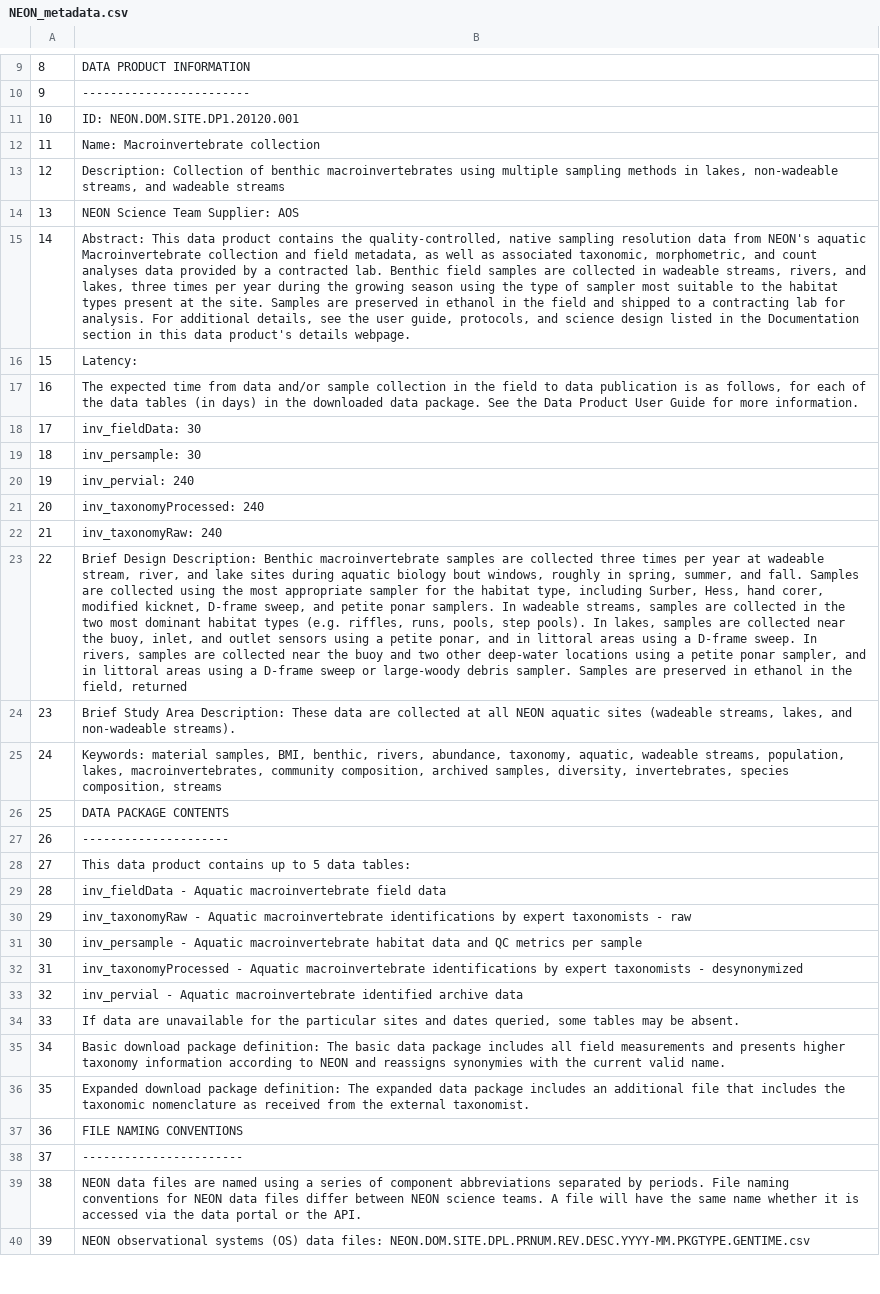
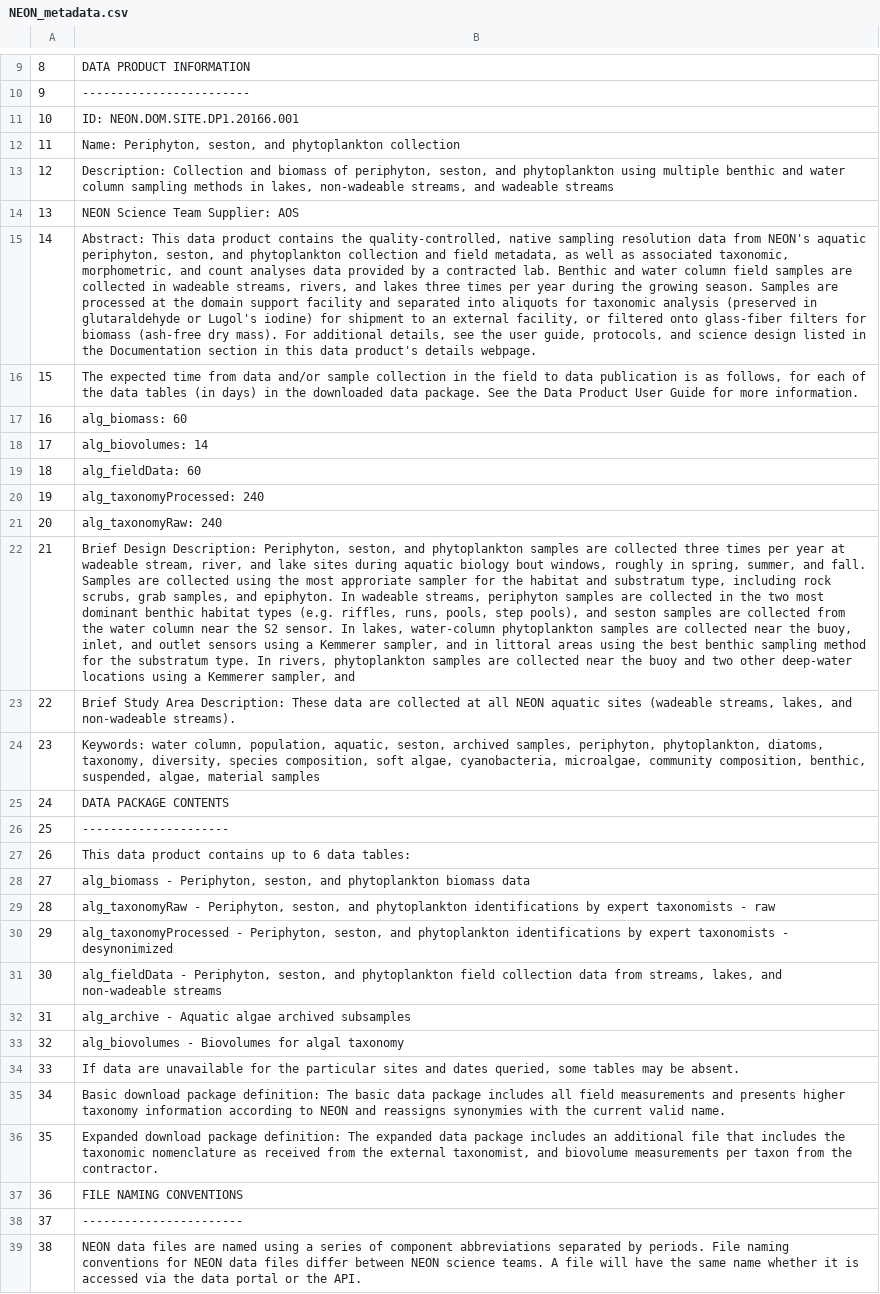
Before and after one commit to marneypratt/macroF20, a CSV file: NEONinfo/NEON_metadata.csv, drawn as a sheet; only a part is shown, gaps mark what is left out; the shorter side is filled out with more unchanged rows; removed rows and columns are numbered as before the commit, all else as after; the diff covers the shown part only; the diff names each change by its address in the sheet, - before the commit and + after, or states it on an @@ line.

```diff
--- a/NEONinfo/NEON_metadata.csv
+++ b/NEONinfo/NEON_metadata.csv
-B11: ID: NEON.DOM.SITE.DP1.20120.001
+B11: ID: NEON.DOM.SITE.DP1.20166.001
-B12: Name: Macroinvertebrate collection
+B12: Name: Periphyton, seston, and phytoplankton collection
-B13: Description: Collection of benthic macroinvertebrates using multiple sampling methods…
+B13: Description: Collection and biomass of periphyton, seston, and phytoplankton using multiple benthic and water column sampling methods…
-B15: …NEON's aquatic Macroinvertebrate collection and field metadata, as well as associated taxonomic, morphometric, and count analyses data provided by a contracted lab. Benthic field samples are collected in wadeable streams, rivers, and lakes, three times per year during the growing season using the type of sampler most suitable to the habitat types present at the site. Samples are preserved in ethanol in the field and shipped to a contracting lab for analysis. For additional…
+B15: …NEON's aquatic periphyton, seston, and phytoplankton collection and field metadata, as well as associated taxonomic, morphometric, and count analyses data provided by a contracted lab. Benthic and water column field samples are collected in wadeable streams, rivers, and lakes three times per year during the growing season. Samples are processed at the domain support facility and separated into aliquots for taxonomic analysis (preserved in glutaraldehyde or Lugol's iodine) for shipment to an external facility, or filtered onto glass-fiber filters for biomass (ash-free dry mass). For additional…
-row 16: 15 | Latency:
@@ column A renumbered between rows 16 and 104 @@
-B17: inv_fieldData: 30
+B17: alg_biomass: 60
-B18: inv_persample: 30
+B18: alg_biovolumes: 14
-B19: inv_pervial: 240
+B19: alg_fieldData: 60
-B20: inv_taxonomyProcessed: 240
+B20: alg_taxonomyProcessed: 240
-B21: inv_taxonomyRaw: 240
+B21: alg_taxonomyRaw: 240
-B22: …Design Description: Benthic macroinvertebrate samples are collected three times per year at wadeable stream, river, and lake sites during aquatic biology bout windows, roughly in spring, summer, and fall. Samples are collected using the most appropriate sampler for the habitat type, including Surber, Hess, hand corer, modified kicknet, D-frame sweep, and petite ponar samplers. In wadeable streams, samples are collected in the two most dominant habitat types (e.g. riffles, runs, pools, step pools). In lakes, samples are collected near the buoy, inlet, and outlet sensors using a petite ponar, and in littoral areas using a D-frame sweep. In rivers, samples are collected near the buoy and two other deep-water locations using a petite ponar sampler, and in littoral areas using a D-frame sweep or large-woody debris sampler. Samples are preserved in ethanol in the field, returned
+B22: …Design Description: Periphyton, seston, and phytoplankton samples are collected three times per year at wadeable stream, river, and lake sites during aquatic biology bout windows, roughly in spring, summer, and fall. Samples are collected using the most approriate sampler for the habitat and substratum type, including rock scrubs, grab samples, and epiphyton. In wadeable streams, periphyton samples are collected in the two most dominant benthic habitat types (e.g. riffles, runs, pools, step pools), and seston samples are collected from the water column near the S2 sensor. In lakes, water-column phytoplankton samples are collected near the buoy, inlet, and outlet sensors using a Kemmerer sampler, and in littoral areas using the best benthic sampling method for the substratum type. In rivers, phytoplankton samples are collected near the buoy and two other deep-water locations using a Kemmerer sampler, and
-B24: Keywords: material samples, BMI, benthic, rivers, abundance, taxonomy, aquatic, wadeable streams, population, lakes, macroinvertebrates, community composition, archived samples, diversity, invertebrates, species composition, streams
+B24: Keywords: water column, population, aquatic, seston, archived samples, periphyton, phytoplankton, diatoms, taxonomy, diversity, species composition, soft algae, cyanobacteria, microalgae, community composition, benthic, suspended, algae, material samples
-B27: …up to 5 data tables:
+B27: …up to 6 data tables:
-B28: inv_fieldData - Aquatic macroinvertebrate field data
+B28: alg_biomass - Periphyton, seston, and phytoplankton biomass data
-B29: inv_taxonomyRaw - Aquatic macroinvertebrate identifications by…
+B29: alg_taxonomyRaw - Periphyton, seston, and phytoplankton identifications by…
-B30: inv_persample - Aquatic macroinvertebrate habitat data and QC metrics per sample
+B30: alg_taxonomyProcessed - Periphyton, seston, and phytoplankton identifications by expert taxonomists - desynonimized
-B31: inv_taxonomyProcessed - Aquatic macroinvertebrate identifications by expert taxonomists - desynonymized
+B31: alg_fieldData - Periphyton, seston, and phytoplankton field collection data from streams, lakes, and non-wadeable streams
-B32: inv_pervial - Aquatic macroinvertebrate identified archive data
+B32: alg_archive - Aquatic algae archived subsamples
+row 33: 32 | alg_biovolumes - Biovolumes for algal taxonomy
-B36: …the external taxonomist.
+B36: …the external taxonomist, and biovolume measurements per taxon from the contractor.
```
Also changed, not shown: 3 added rows, 11 removed rows and 14 edited cells elsewhere in this file, NEONinfo/waq.readme.csv, 24 other files.
